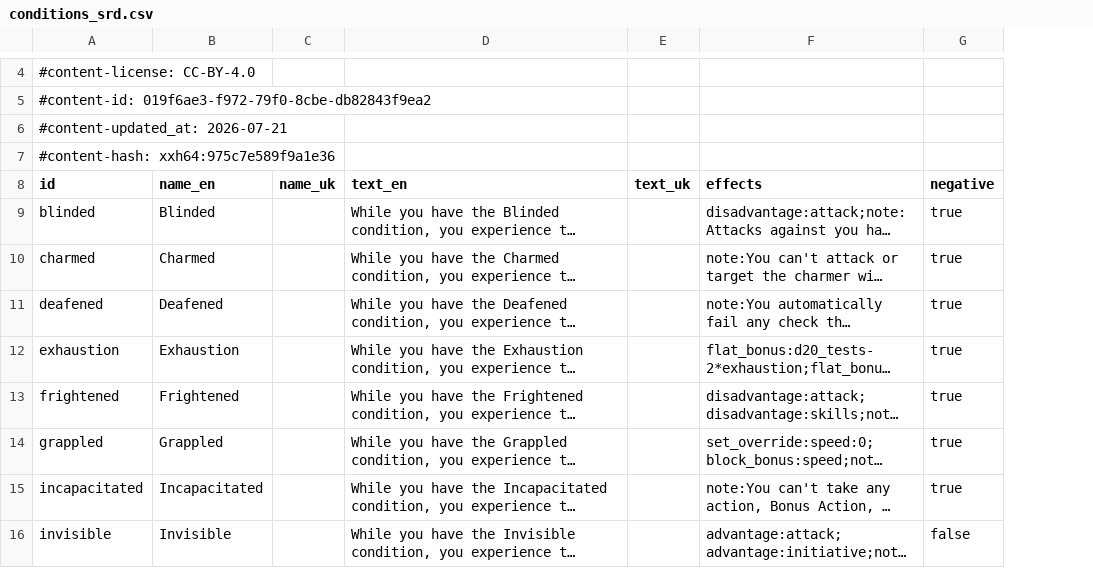
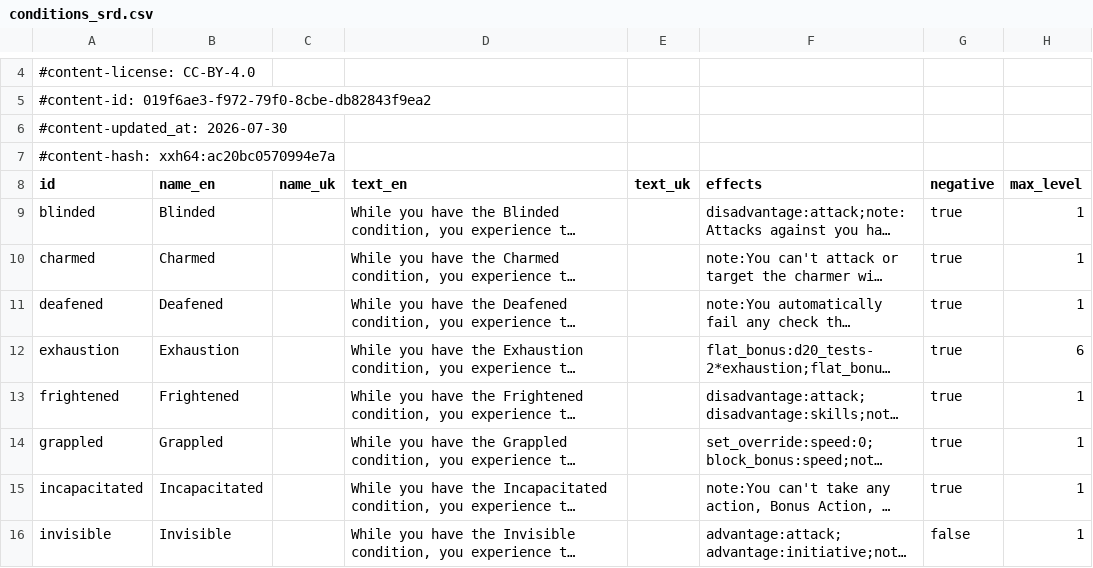
Before and after one commit to FernDragonborn/charnik, a CSV file: content/srd-2024/conditions_srd.csv, drawn as a sheet; only a part is shown, gaps mark what is left out; long unchanged cells end in …; the diff names each change by its address in the sheet, - before the commit and + after, or states it on an @@ line.

```diff
--- a/content/srd-2024/conditions_srd.csv
+++ b/content/srd-2024/conditions_srd.csv
+column H (max_level), rows 9-16: 1 | 1 | 1 | 6 | 1 | 1 | 1 | 1
-A6 (id): #content-updated_at: 2026-07-21
+A6 (id): #content-updated_at: 2026-07-30
-A7 (id): #content-hash: xxh64:975c7e589f9a1e36
+A7 (id): #content-hash: xxh64:ac20bc0570994e7a
```
Also changed, not shown: content/srd-2014/conditions_srd.csv, 5 other files.
